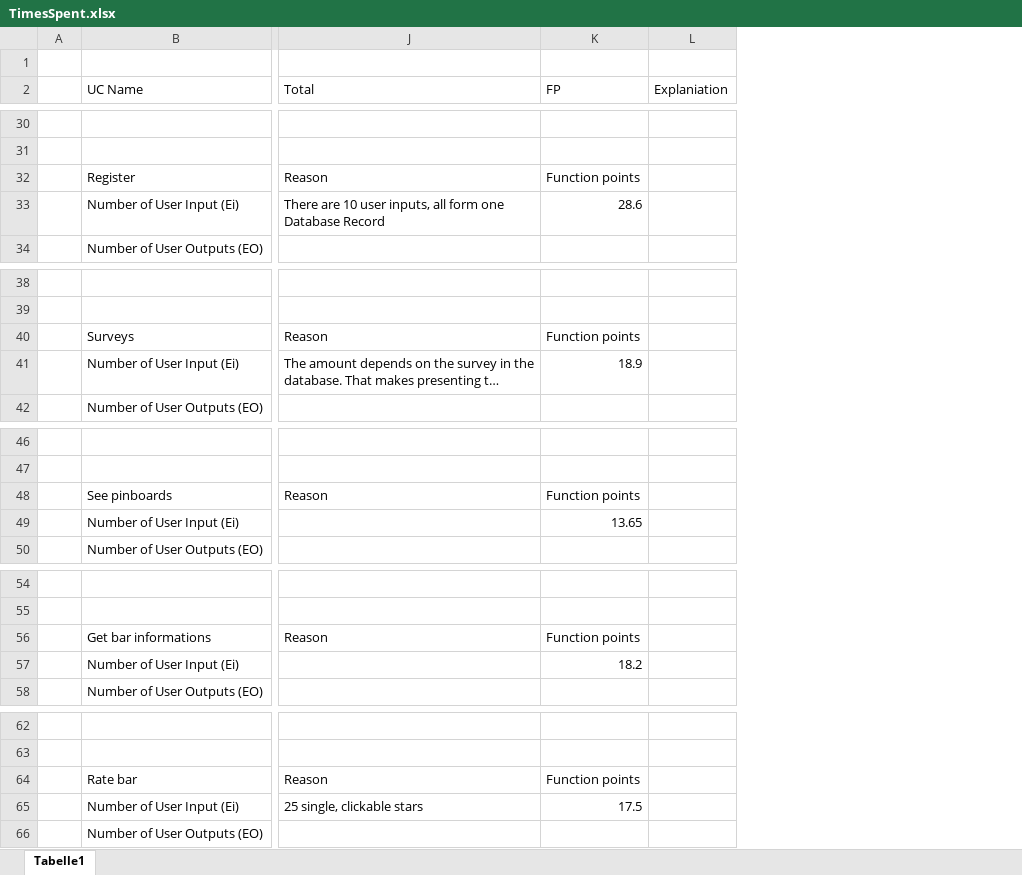
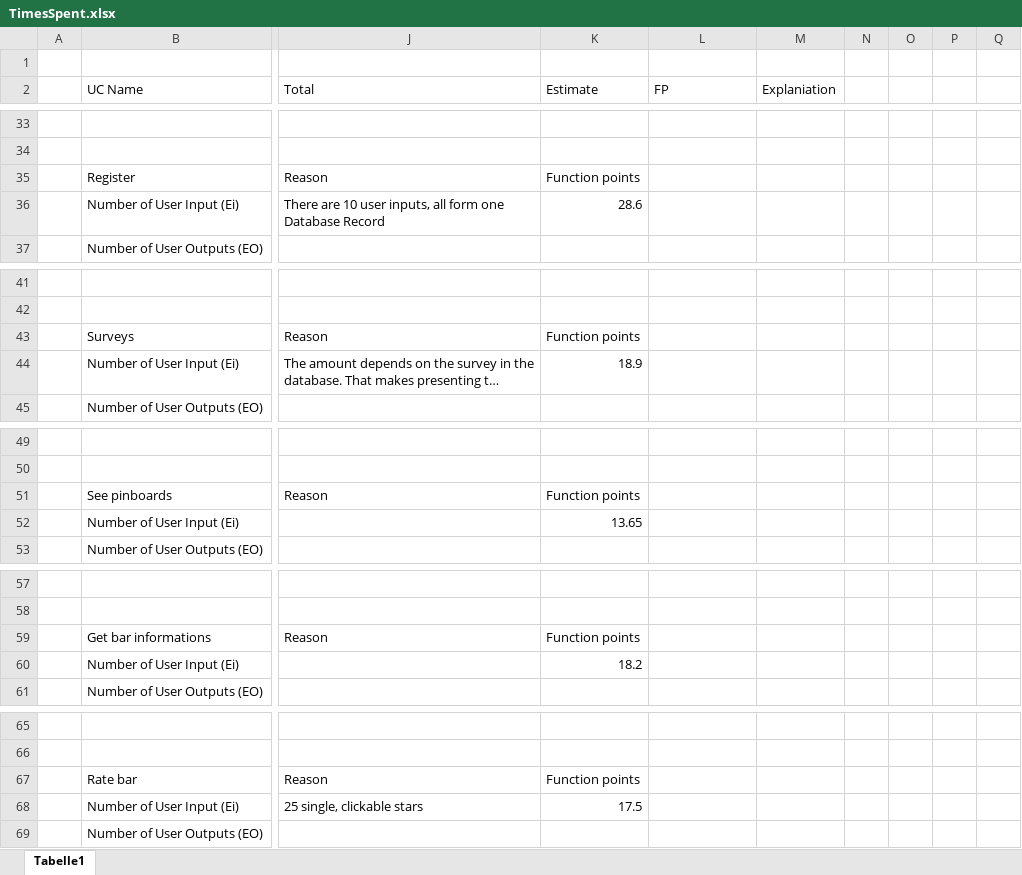
Before and after one commit to pfehrmann/KaNiBa, an Excel workbook: TimesSpent.xlsx, sheet Tabelle1, drawn as a sheet; only a part is shown, gaps mark what is left out; long unchanged cells end in …; values as stored, in another font and other column widths than the file's, no borders; charts and pictures and table styles not drawn; addresses are those after the commit; the diff covers the shown part only; the diff names each change by its address in the sheet, - before the commit and + after, or states it on an @@ line.

Commit message:
Added Velocity and Estimates
New and Old Usecases are estimated with the FPs

```diff
--- a/TimesSpent.xlsx (sheet Tabelle1)
+++ b/TimesSpent.xlsx (sheet Tabelle1)
+column K (Estimate), rows 35-36: Function points | 28.6; rows 43-44: Function points | 18.9; rows 51-52: Function points | 13.65; rows 59-60: Function points | 18.2; rows 67-68: Function points | 17.5
+column N, empty
+column O, empty
+column P, empty
+column Q, empty
-L35 (FP): Function points
+L35 (FP): (empty)
-L36 (FP): 28.6
+L36 (FP): (empty)
-L43 (FP): Function points
+L43 (FP): (empty)
-L44 (FP): 18.9
+L44 (FP): (empty)
-L51 (FP): Function points
+L51 (FP): (empty)
-L52 (FP): 13.65
+L52 (FP): (empty)
-L59 (FP): Function points
+L59 (FP): (empty)
-L60 (FP): 18.2
+L60 (FP): (empty)
-L67 (FP): Function points
+L67 (FP): (empty)
-L68 (FP): 17.5
+L68 (FP): (empty)
```
Also changed, not shown: 3 added rows and 16 edited cells elsewhere in this sheet, charts or pictures.
